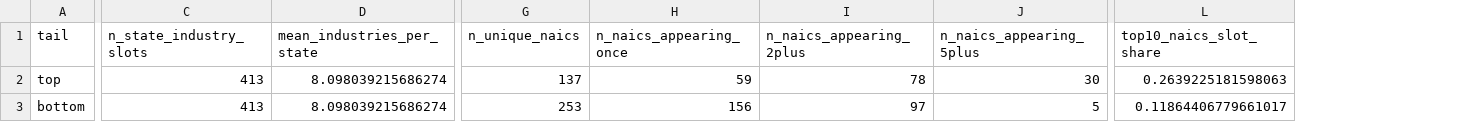
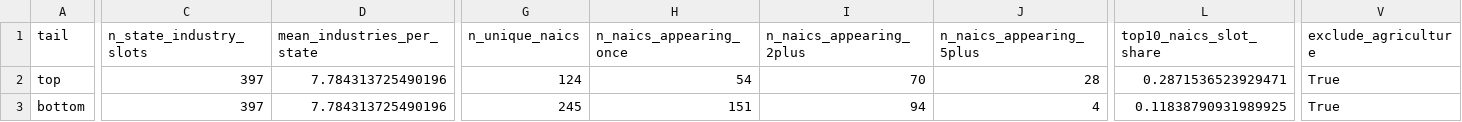
Before and after one commit to dismalscientist86/Seasonal_work, a CSV file: output/tables/state_percentile_overlap_summary.csv, drawn as a sheet; only a part is shown, gaps mark what is left out; the diff covers the shown part only; the diff names each change by its address in the sheet, - before the commit and + after, or states it on an @@ line.

```diff
--- a/output/tables/state_percentile_overlap_summary.csv
+++ b/output/tables/state_percentile_overlap_summary.csv
+column V (exclude_agriculture), rows 2-3: True | True
-C2:C3 (n_state_industry_slots): 413
+C2:C3 (n_state_industry_slots): 397
-D2:D3 (mean_industries_per_state): 8.098039215686274
+D2:D3 (mean_industries_per_state): 7.784313725490196
-G2 (n_unique_naics): 137
+G2 (n_unique_naics): 124
-H2 (n_naics_appearing_once): 59
+H2 (n_naics_appearing_once): 54
-I2 (n_naics_appearing_2plus): 78
+I2 (n_naics_appearing_2plus): 70
-J2 (n_naics_appearing_5plus): 30
+J2 (n_naics_appearing_5plus): 28
-L2 (top10_naics_slot_share): 0.2639225181598063
+L2 (top10_naics_slot_share): 0.2871536523929471
-G3 (n_unique_naics): 253
+G3 (n_unique_naics): 245
-H3 (n_naics_appearing_once): 156
+H3 (n_naics_appearing_once): 151
-I3 (n_naics_appearing_2plus): 97
+I3 (n_naics_appearing_2plus): 94
-J3 (n_naics_appearing_5plus): 5
+J3 (n_naics_appearing_5plus): 4
-L3 (top10_naics_slot_share): 0.11864406779661017
+L3 (top10_naics_slot_share): 0.11838790931989925
```
Also changed, not shown: 9 edited cells elsewhere in this file, output/tables/bottom1pct_sector_frequency.csv, output/tables/state_percentile_pairwise_jaccard.csv, 10 other files.
